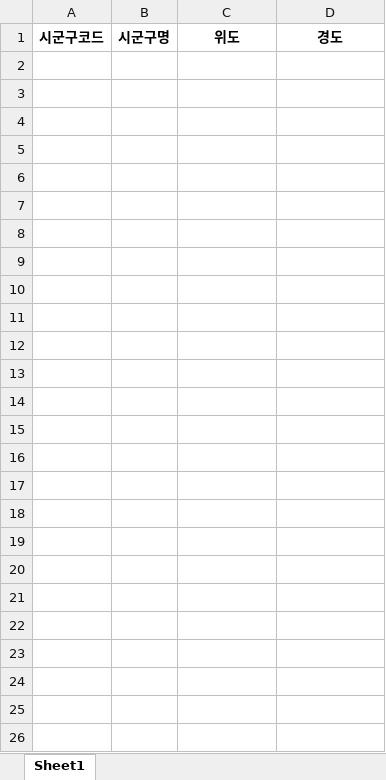
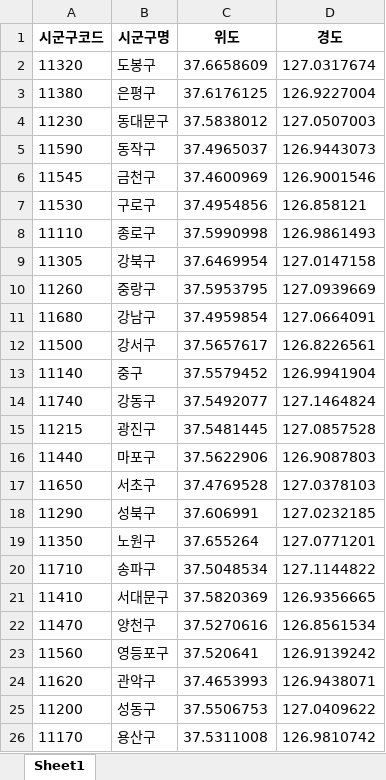
Before and after one commit to PARKCHEOLHEE-lab/playdata, an Excel workbook: Selenium/Starbucks/df_seoul_final.xlsx, sheet Sheet1, drawn as a sheet; values as stored, in another font and other column widths than the file's, no borders; the diff names each change by its address in the sheet, - before the commit and + after, or states it on an @@ line.

Commit message:
Starbucks Map Crawling & Visualizing

```diff
--- a/Selenium/Starbucks/df_seoul_final.xlsx (sheet Sheet1)
+++ b/Selenium/Starbucks/df_seoul_final.xlsx (sheet Sheet1)
+row 2: 11320 | 도봉구 | 37.6658609 | 127.0317674
+row 3: 11380 | 은평구 | 37.6176125 | 126.9227004
+row 4: 11230 | 동대문구 | 37.5838012 | 127.0507003
+row 5: 11590 | 동작구 | 37.4965037 | 126.9443073
+row 6: 11545 | 금천구 | 37.4600969 | 126.9001546
+row 7: 11530 | 구로구 | 37.4954856 | 126.858121
+row 8: 11110 | 종로구 | 37.5990998 | 126.9861493
+row 9: 11305 | 강북구 | 37.6469954 | 127.0147158
+row 10: 11260 | 중랑구 | 37.5953795 | 127.0939669
+row 11: 11680 | 강남구 | 37.4959854 | 127.0664091
+row 12: 11500 | 강서구 | 37.5657617 | 126.8226561
+row 13: 11140 | 중구 | 37.5579452 | 126.9941904
+row 14: 11740 | 강동구 | 37.5492077 | 127.1464824
+row 15: 11215 | 광진구 | 37.5481445 | 127.0857528
+row 16: 11440 | 마포구 | 37.5622906 | 126.9087803
+row 17: 11650 | 서초구 | 37.4769528 | 127.0378103
+row 18: 11290 | 성북구 | 37.606991 | 127.0232185
+row 19: 11350 | 노원구 | 37.655264 | 127.0771201
+row 20: 11710 | 송파구 | 37.5048534 | 127.1144822
+row 21: 11410 | 서대문구 | 37.5820369 | 126.9356665
+row 22: 11470 | 양천구 | 37.5270616 | 126.8561534
+row 23: 11560 | 영등포구 | 37.520641 | 126.9139242
+row 24: 11620 | 관악구 | 37.4653993 | 126.9438071
+row 25: 11200 | 성동구 | 37.5506753 | 127.0409622
+row 26: 11170 | 용산구 | 37.5311008 | 126.9810742
```
Also changed, not shown: Selenium/Starbucks/df_comp_final.xlsx, Selenium/Starbucks/df_pop_final.xlsx, 6 other files.
